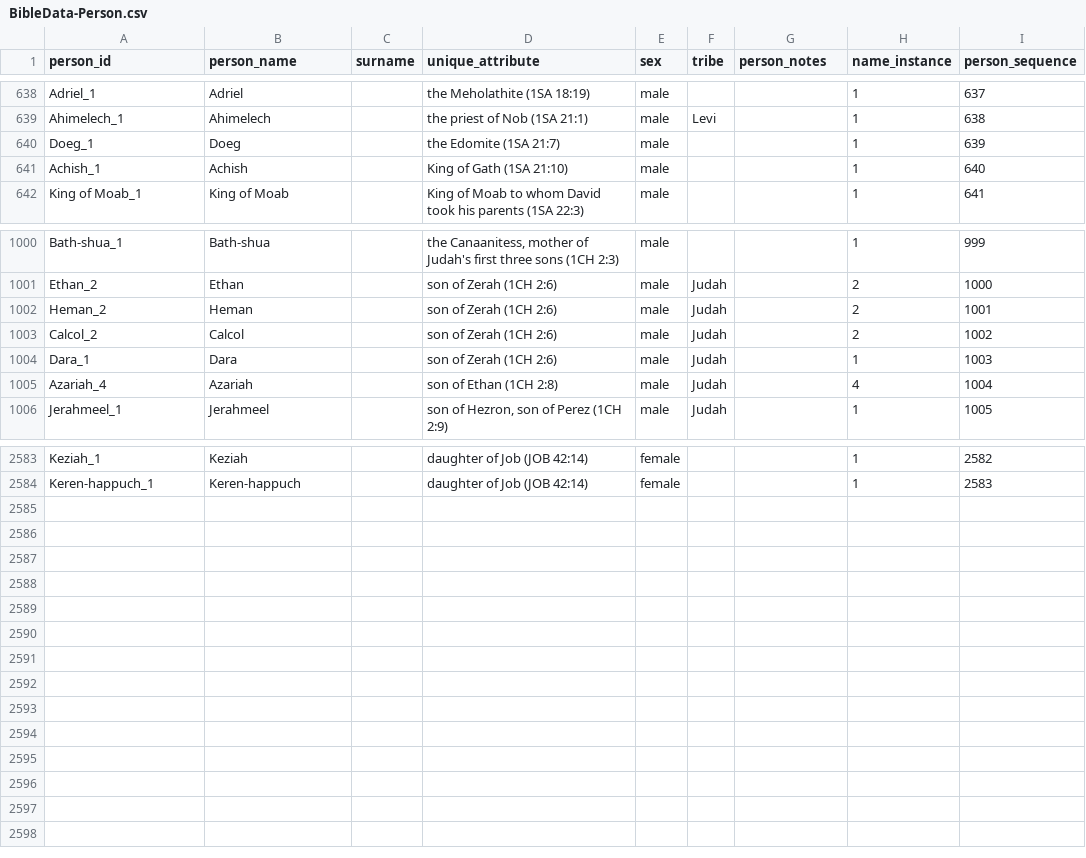
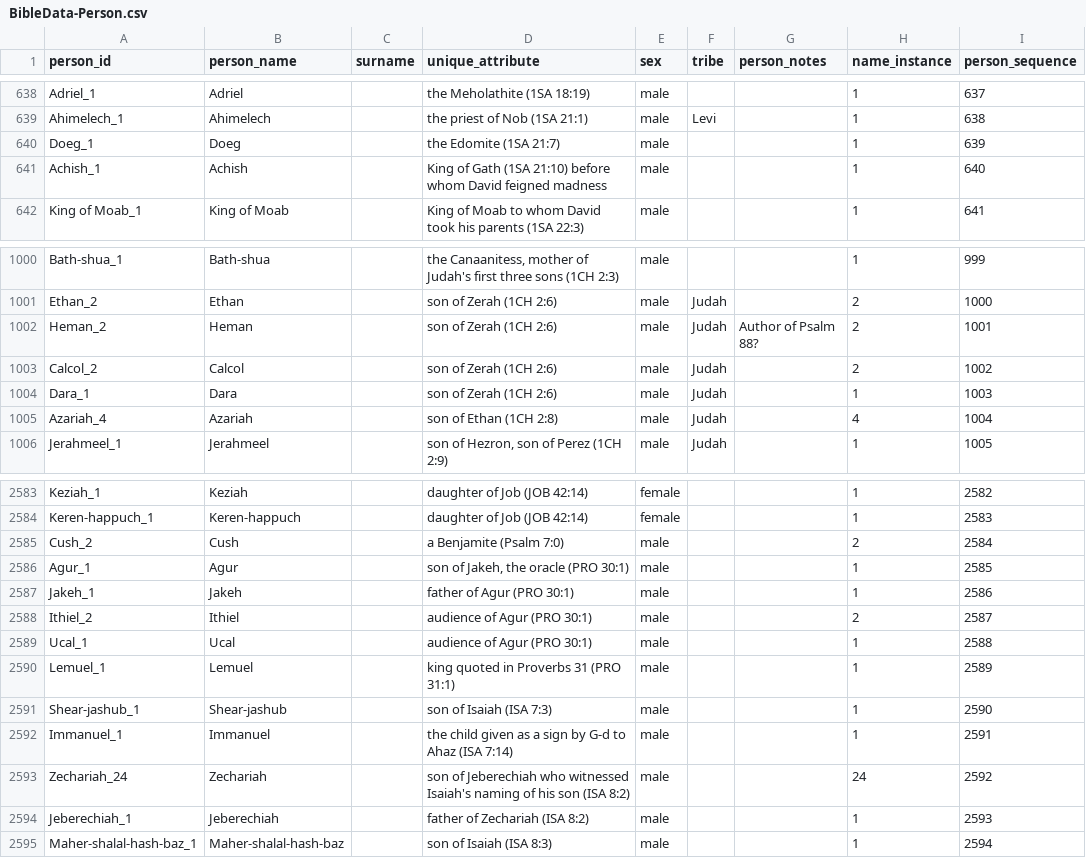
Before and after one commit to BradyStephenson/bible-data, a CSV file: BibleData-Person.csv, drawn as a sheet; only a part is shown, gaps mark what is left out.

Commit message:
Updates through Isaiah 16:1
Added new entries for Psalms, Proverbs, Ecclesiastes, and Isaiah 1-15.
Updated all labels for G-d to reflect that He named Himself in the respective passages of His Word.

```diff
--- a/BibleData-Person.csv
+++ b/BibleData-Person.csv
@@ -640,3 +640,3 @@ Ahimelech_1,Ahimelech,,the priest of Nob (1SA 21:1),male,Levi,,1,638
 Doeg_1,Doeg,,the Edomite (1SA 21:7),male,,,1,639
-Achish_1,Achish,,King of Gath (1SA 21:10),male,,,1,640
+Achish_1,Achish,,King of Gath (1SA 21:10) before whom David feigned madness,male,,,1,640
 King of Moab_1,King of Moab,,King of Moab to whom David took his parents (1SA 22:3),male,,,1,641
@@ -1001,3 +1001,3 @@ Bath-shua_1,Bath-shua,,"the Canaanitess, mother of Judah's first three sons (1CH
 Ethan_2,Ethan,,son of Zerah (1CH 2:6),male,Judah,,2,1000
-Heman_2,Heman,,son of Zerah (1CH 2:6),male,Judah,,2,1001
+Heman_2,Heman,,son of Zerah (1CH 2:6),male,Judah,Author of Psalm 88?,2,1001
 Calcol_2,Calcol,,son of Zerah (1CH 2:6),male,Judah,,2,1002
@@ -2584 +2584,12 @@ Keziah_1,Keziah,,daughter of Job (JOB 42:14),female,,,1,2582
 Keren-happuch_1,Keren-happuch,,daughter of Job (JOB 42:14),female,,,1,2583
+Cush_2,Cush,,a Benjamite (Psalm 7:0),male,,,2,2584
+Agur_1,Agur,,"son of Jakeh, the oracle (PRO 30:1)",male,,,1,2585
+Jakeh_1,Jakeh,,father of Agur (PRO 30:1),male,,,1,2586
+Ithiel_2,Ithiel,,audience of Agur (PRO 30:1),male,,,2,2587
+Ucal_1,Ucal,,audience of Agur (PRO 30:1),male,,,1,2588
+Lemuel_1,Lemuel,,king quoted in Proverbs 31 (PRO 31:1),male,,,1,2589
+Shear-jashub_1,Shear-jashub,,son of Isaiah (ISA 7:3),male,,,1,2590
+Immanuel_1,Immanuel,,the child given as a sign by G-d to Ahaz (ISA 7:14),male,,,1,2591
+Zechariah_24,Zechariah,,son of Jeberechiah who witnessed Isaiah's naming of his son (ISA 8:2),male,,,24,2592
+Jeberechiah_1,Jeberechiah,,father of Zechariah (ISA 8:2),male,,,1,2593
+Maher-shalal-hash-baz_1,Maher-shalal-hash-baz,,son of Isaiah (ISA 8:3),male,,,1,2594
```
Also changed, not shown: BibleData-PersonRelationship.csv, 1 other file.
